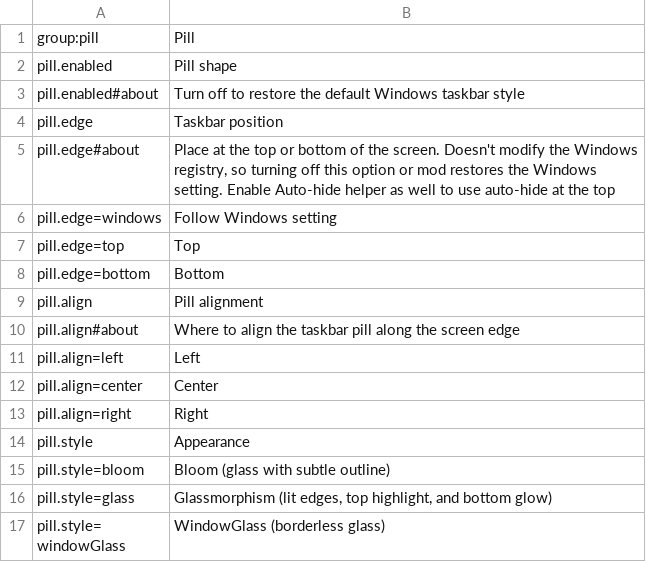
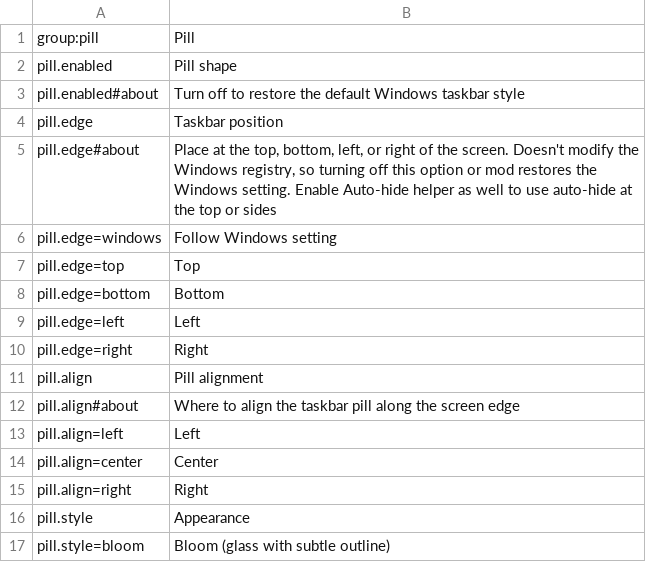
Before and after one commit to hyeon1035298/PillTaskbar_BloomAddon, a TSV file: tools/names-en.tsv, drawn as a sheet; only a part is shown; the shorter side is filled out with more unchanged rows.

```diff
--- a/tools/names-en.tsv
+++ b/tools/names-en.tsv
@@ -4,3 +4,3 @@ pill.enabled#about	Turn off to restore the default Windows taskbar style
 pill.edge	Taskbar position
-pill.edge#about	Place at the top or bottom of the screen. Doesn't modify the Windows registry, so turning off this option or mod restores the Windows setting. Enable Auto-hide helper as well to use auto-hide at the top
+pill.edge#about	Place at the top, bottom, left, or right of the screen. Doesn't modify the Windows registry, so turning off this option or mod restores the Windows setting. Enable Auto-hide helper as well to use auto-hide at the top or sides
 pill.edge=windows	Follow Windows setting
@@ -8,2 +8,4 @@ pill.edge=top	Top
 pill.edge=bottom	Bottom
+pill.edge=left	Left
+pill.edge=right	Right
 pill.align	Pill alignment
```
Also changed, not shown: 4 other files.
